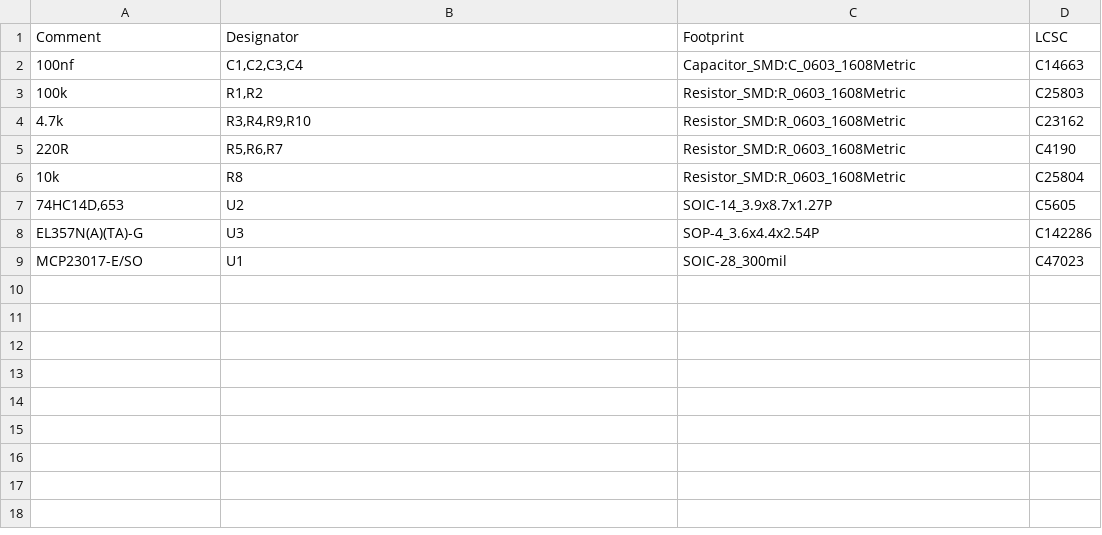
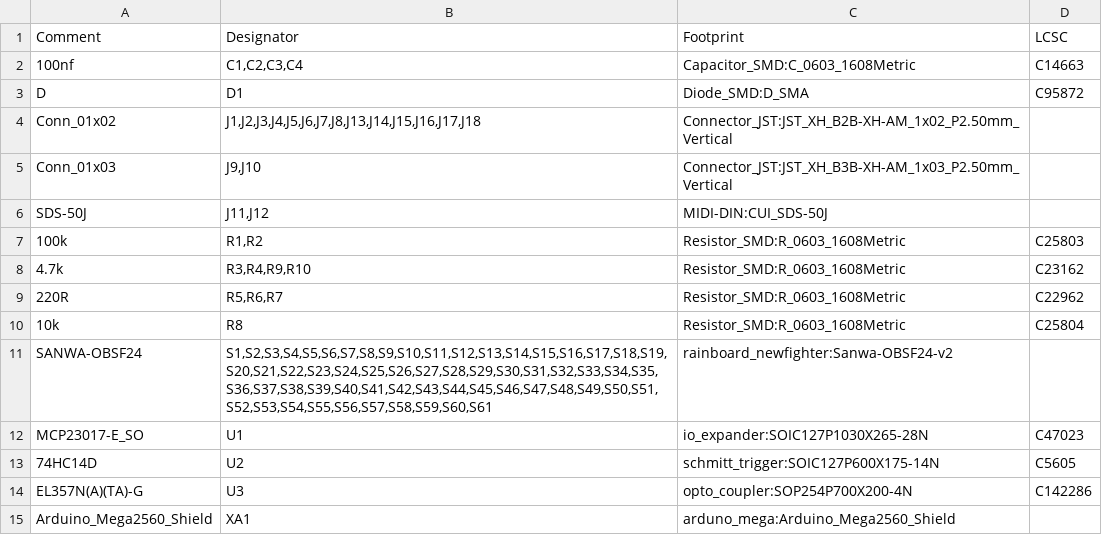
Before and after one commit to famulus/rainboard, a CSV file: rainboard_neofighter/rainboard_newfighter.csv, drawn as a sheet; removed rows and columns are numbered as before the commit, all else as after; the diff names each change by its address in the sheet, - before the commit and + after, or states it on an @@ line.

```diff
--- a/rainboard_neofighter/rainboard_newfighter.csv
+++ b/rainboard_neofighter/rainboard_newfighter.csv
+row 3: D | D1 | Diode_SMD:D_SMA | C95872
+row 4: Conn_01x02 | J1,J2,J3,J4,J5,J6,J7,J8,J13,J14,J15,J16,J17,J18 | Connector_JST:JST_XH_B2B-XH-AM_1x02_P2.50mm_Vertical
+row 5: Conn_01x03 | J9,J10 | Connector_JST:JST_XH_B3B-XH-AM_1x03_P2.50mm_Vertical
+row 6: SDS-50J | J11,J12 | MIDI-DIN:CUI_SDS-50J
-D9 (LCSC): C4190
+D9 (LCSC): C22962
+row 11: SANWA-OBSF24 | S1,S2,S3,S4,S5,S6,S7,S8,S9,S10,S11,S12,S13,S14,S15,S16,S17,S18,S19,S20,S21,S22,S23,S24,S25,S26,S27,S28,S29,S30,S31,S32,S33,S34,S35,S36,S37,S38,S39,S40,S41,S42,S43,S44,S45,S46,S47,S48,S49,S50,S51,S52,S53,S54,S55,S56,S57,S58,S59,S60,S61 | rainboard_newfighter:Sanwa-OBSF24-v2
+row 12: MCP23017-E_SO | U1 | io_expander:SOIC127P1030X265-28N | C47023
-A13 (Comment): 74HC14D,653
+A13 (Comment): 74HC14D
-C13 (Footprint): SOIC-14_3.9x8.7x1.27P
+C13 (Footprint): schmitt_trigger:SOIC127P600X175-14N
-C14 (Footprint): SOP-4_3.6x4.4x2.54P
+C14 (Footprint): opto_coupler:SOP254P700X200-4N
-row 9: MCP23017-E/SO | U1 | SOIC-28_300mil | C47023
+row 15: Arduino_Mega2560_Shield | XA1 | arduno_mega:Arduino_Mega2560_Shield
```
Also changed, not shown: rainboard_neofighter/rainboard_pcb_gerbers/rainboard_newfighter-top-pos.csv, 24 other files.
